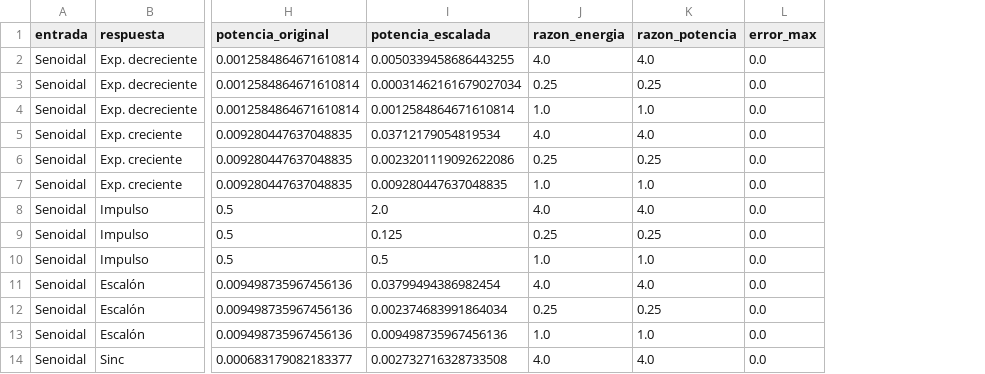
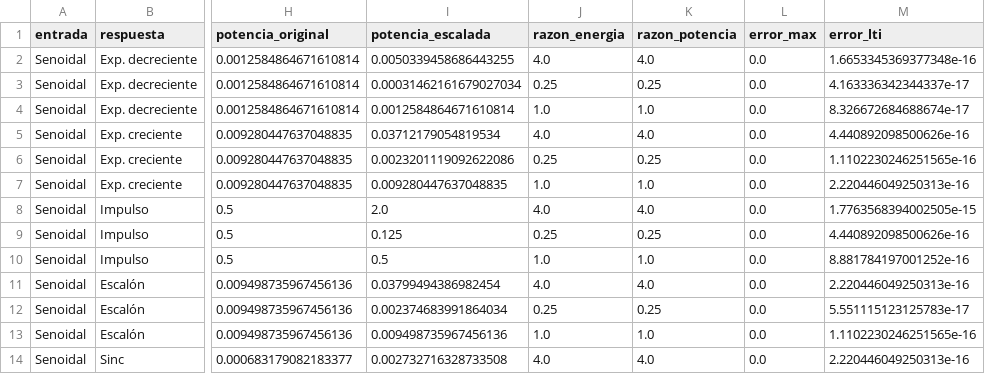
Before and after one commit to JeremiasQZ/Se-ales_02, a CSV file: resultados/etapa4/resultados_etapa4_escalamiento.csv, drawn as a sheet; only a part is shown, gaps mark what is left out; the diff names each change by its address in the sheet, - before the commit and + after, or states it on an @@ line.

Commit message:
etapa 6, verificacion LTI en etapa 4

```diff
--- a/resultados/etapa4/resultados_etapa4_escalamiento.csv
+++ b/resultados/etapa4/resultados_etapa4_escalamiento.csv
+column M (error_lti), rows 2-14: 1.6653345369377348e-16 | 4.163336342344337e-17 | 8.326672684688674e-17 | 4.440892098500626e-16 | 1.1102230246251565e-16 | 2.220446049250313e-16 | 1.7763568394002505e-15 | 4.440892098500626e-16 | 8.881784197001252e-16 | 2.220446049250313e-16 | 5.551115123125783e-17 | 1.1102230246251565e-16 | 2.220446049250313e-16
```
Also changed, not shown: resultados/etapa4/resultados_etapa4_corrimiento.csv, 9 other files.
